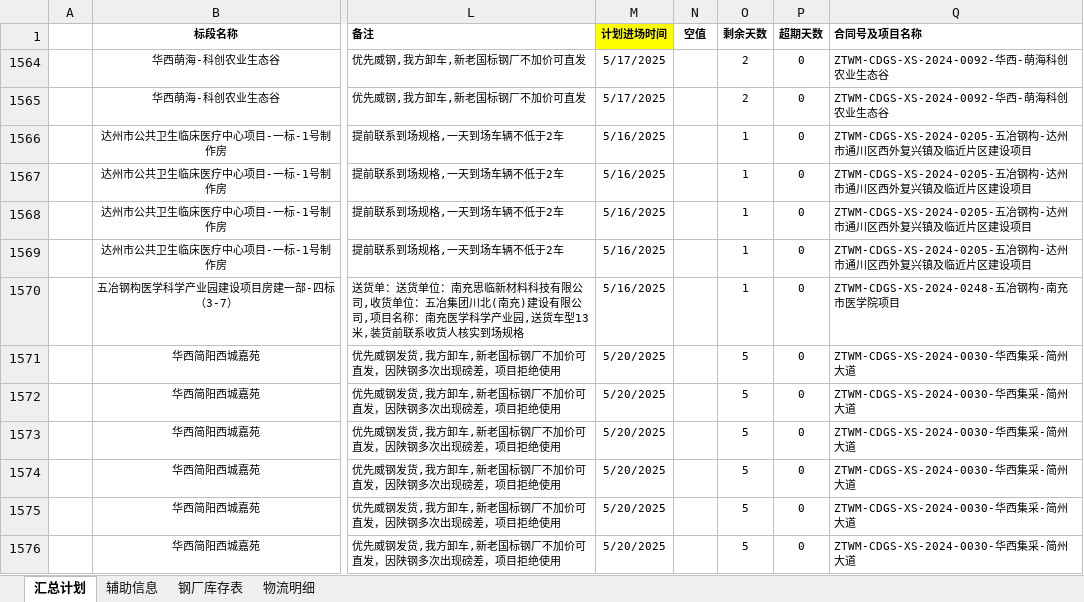
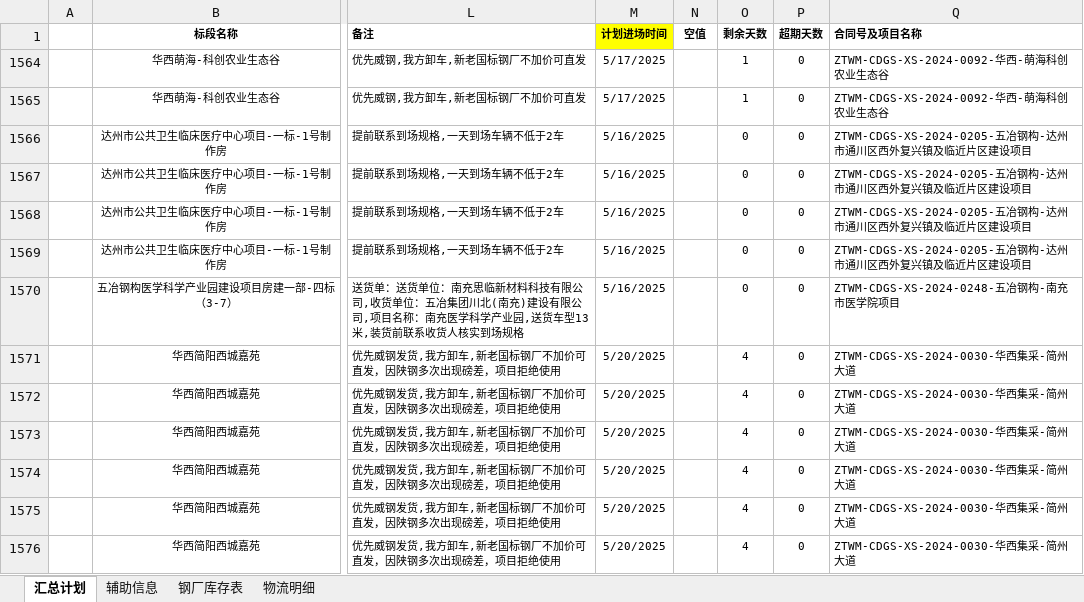
Before and after one commit to monizhou/TVBOX, an Excel workbook: 发货计划（宜宾项目）汇总.xlsx, sheet 汇总计划, drawn as a sheet; only a part is shown, gaps mark what is left out; values as stored, in another font and other column widths than the file's, no borders; conditional formats not drawn; the diff covers the shown part only; the diff names each change by its address in the sheet, - before the commit and + after, or states it on an @@ line.

```diff
--- a/发货计划（宜宾项目）汇总.xlsx (sheet 汇总计划)
+++ b/发货计划（宜宾项目）汇总.xlsx (sheet 汇总计划)
-O1564:O1565 (剩余天数): 2
+O1564:O1565 (剩余天数): 1
-O1566:O1570 (剩余天数): 1
+O1566:O1570 (剩余天数): 0
-O1571:O1576 (剩余天数): 5
+O1571:O1576 (剩余天数): 4
```
Also changed, not shown: 2 added rows and 10 edited cells elsewhere in this sheet, sheet 钢厂库存表, sheet 辅助信息, hidden cells, 1 other file.
